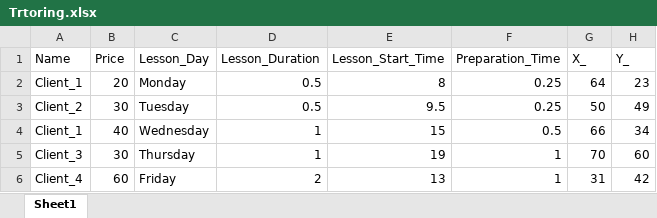
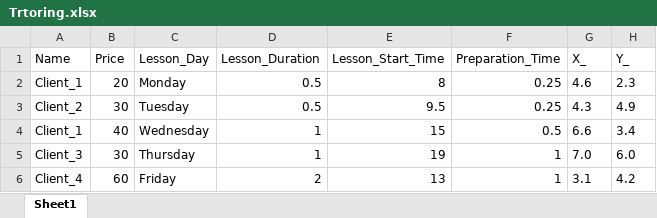
Before and after one commit to antosak/projekt_korepetycje, an Excel workbook: Trtoring.xlsx, sheet Sheet1, drawn as a sheet; values as stored, in another font and other column widths than the file's, no borders; conditional formats not drawn; the diff names each change by its address in the sheet, - before the commit and + after, or states it on an @@ line.

```diff
--- a/Trtoring.xlsx (sheet Sheet1)
+++ b/Trtoring.xlsx (sheet Sheet1)
-G2 (X_): 64
+G2 (X_): 4.6
-H2 (Y_): 23
+H2 (Y_): 2.3
-G3 (X_): 50
+G3 (X_): 4.3
-H3 (Y_): 49
+H3 (Y_): 4.9
-G4 (X_): 66
+G4 (X_): 6.6
-H4 (Y_): 34
+H4 (Y_): 3.4
-G5 (X_): 70
+G5 (X_): 7.0
-H5 (Y_): 60
+H5 (Y_): 6.0
-G6 (X_): 31
+G6 (X_): 3.1
-H6 (Y_): 42
+H6 (Y_): 4.2
```
Also changed, not shown: Tutoring.xlsx, Tutoring2.xlsx, 2 other files.
